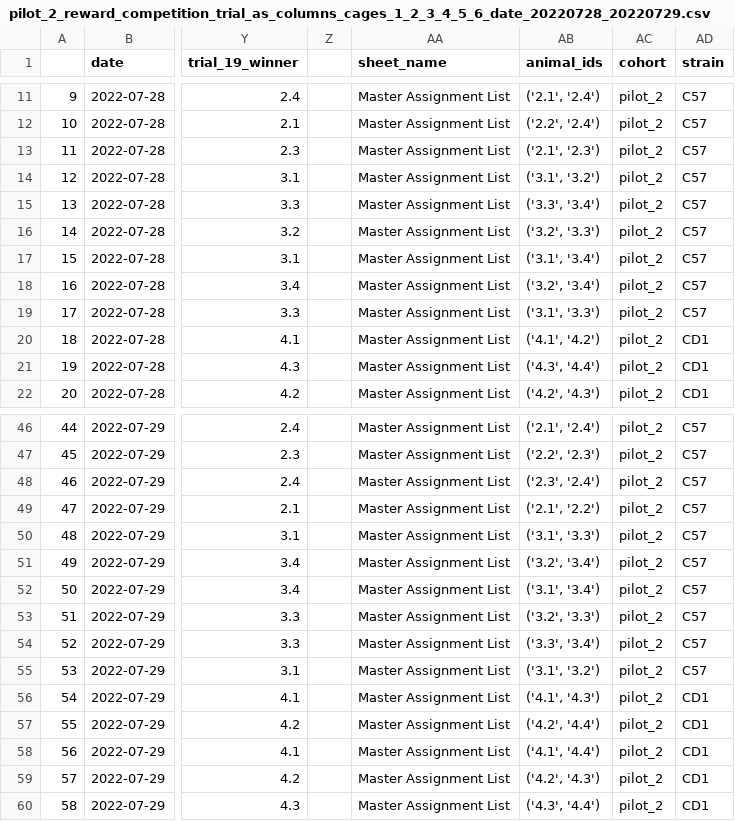
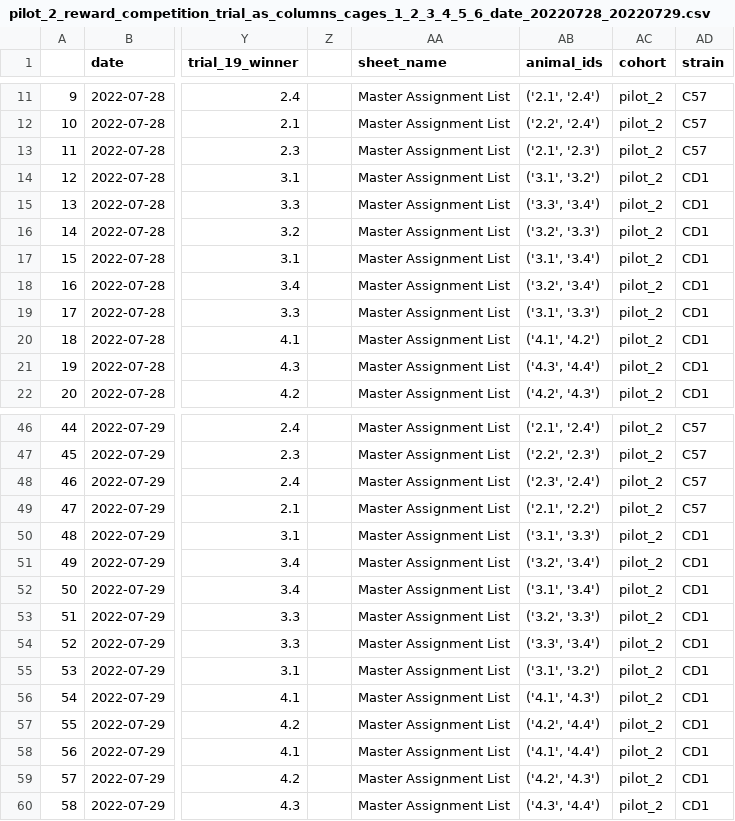
Before and after one commit to padillacoreanolab/dominance_strain_comparison, a CSV file: results/2023_04_27_pilot_2_elo_score_calculation/proc/elo_rating_spread_sheets/reward_competition/pilot_2_reward_competition_trial_as_columns_cages_1_2_3_4_5_6_date_20220728_20220729.csv, drawn as a sheet; only a part is shown, gaps mark what is left out; the diff covers the shown part only; the diff names each change by its address in the sheet, - before the commit and + after, or states it on an @@ line.

```diff
--- a/results/2023_04_27_pilot_2_elo_score_calculation/proc/elo_rating_spread_sheets/reward_competition/pilot_2_reward_competition_trial_as_columns_cages_1_2_3_4_5_6_date_20220728_20220729.csv
+++ b/results/2023_04_27_pilot_2_elo_score_calculation/proc/elo_rating_spread_sheets/reward_competition/pilot_2_reward_competition_trial_as_columns_cages_1_2_3_4_5_6_date_20220728_20220729.csv
-AD14:AD19 (strain): C57
+AD14:AD19 (strain): CD1
-AD50:AD55 (strain): C57
+AD50:AD55 (strain): CD1
```
Also changed, not shown: 24 edited cells elsewhere in this file, results/2023_04_27_pilot_3_elo_score_calculation/proc/elo_rating_spread_sheets/reward_competition/pilot_3_reward_competition_trial_as_columns_cages_1_2_3_4_5_6_date_20221003_20221004.csv, 34 other files.
